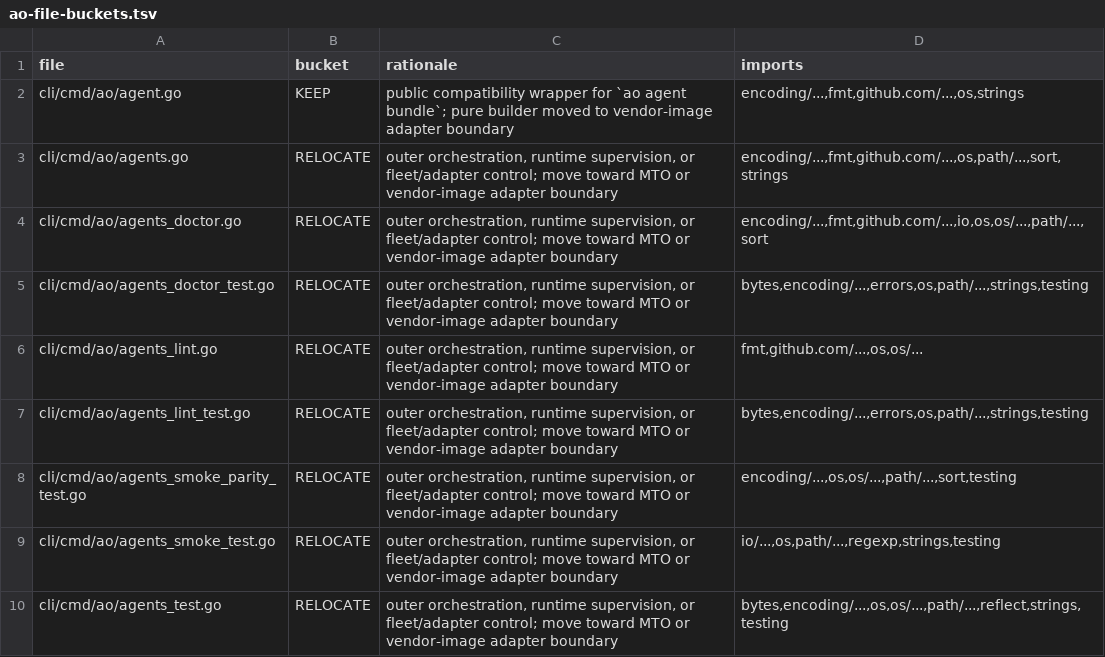
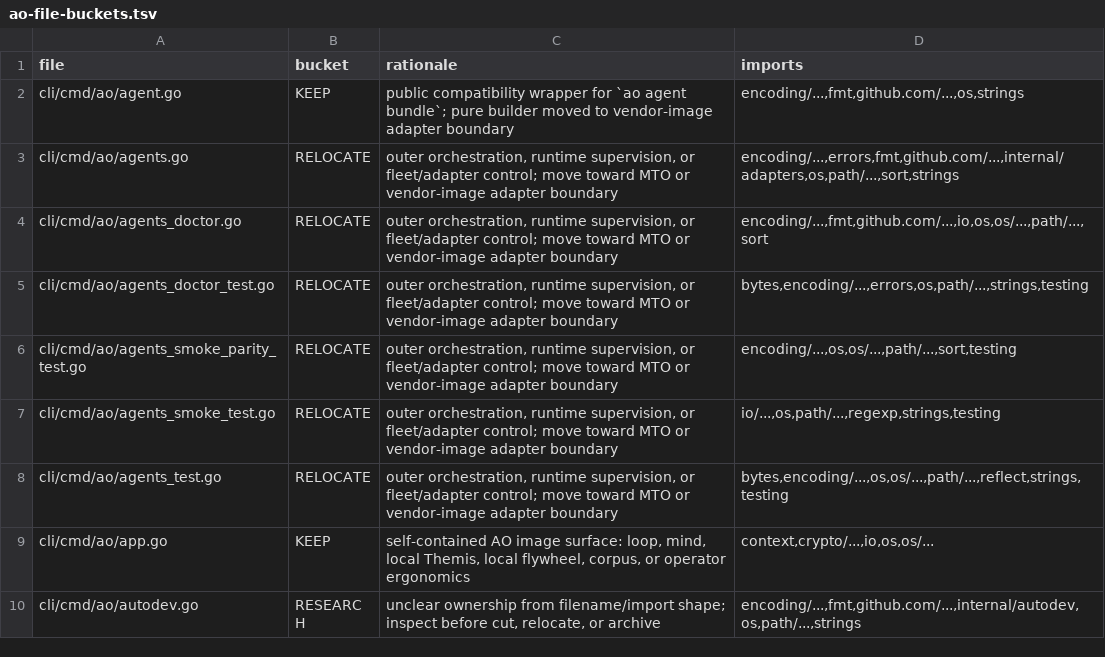
Before and after one commit to boshu2/agentops, a TSV file: docs/reduction/ao-file-buckets.tsv, drawn as a sheet; only a part is shown; the shorter side is filled out with more unchanged rows.

Commit message:
refactor(ao): extract agents lint adapter
Move the agents lint script runner behind the agentslint adapter boundary while preserving the public command wrapper and exit-code contract. Local gates and repo-owned CI passed; Cursor Bugbot remained pending.

```diff
--- a/docs/reduction/ao-file-buckets.tsv
+++ b/docs/reduction/ao-file-buckets.tsv
@@ -2,7 +2,5 @@ file	bucket	rationale	imports
 cli/cmd/ao/agent.go	KEEP	public compatibility wrapper for `ao agent bundle`; pure builder moved to vendor-image adapter boundary	encoding/...,fmt,github.com/...,os,strings
-cli/cmd/ao/agents.go	RELOCATE	outer orchestration, runtime supervision, or fleet/adapter control; move toward MTO or vendor-image adapter boundary	encoding/...,fmt,github.com/...,os,path/...,sort,strings
+cli/cmd/ao/agents.go	RELOCATE	outer orchestration, runtime supervision, or fleet/adapter control; move toward MTO or vendor-image adapter boundary	encoding/...,errors,fmt,github.com/...,internal/adapters,os,path/...,sort,strings
 cli/cmd/ao/agents_doctor.go	RELOCATE	outer orchestration, runtime supervision, or fleet/adapter control; move toward MTO or vendor-image adapter boundary	encoding/...,fmt,github.com/...,io,os,os/...,path/...,sort
 cli/cmd/ao/agents_doctor_test.go	RELOCATE	outer orchestration, runtime supervision, or fleet/adapter control; move toward MTO or vendor-image adapter boundary	bytes,encoding/...,errors,os,path/...,strings,testing
-cli/cmd/ao/agents_lint.go	RELOCATE	outer orchestration, runtime supervision, or fleet/adapter control; move toward MTO or vendor-image adapter boundary	fmt,github.com/...,os,os/...
-cli/cmd/ao/agents_lint_test.go	RELOCATE	outer orchestration, runtime supervision, or fleet/adapter control; move toward MTO or vendor-image adapter boundary	bytes,encoding/...,errors,os,path/...,strings,testing
 cli/cmd/ao/agents_smoke_parity_test.go	RELOCATE	outer orchestration, runtime supervision, or fleet/adapter control; move toward MTO or vendor-image adapter boundary	encoding/...,os,os/...,path/...,sort,testing
```
Also changed, not shown: 7 other files.
